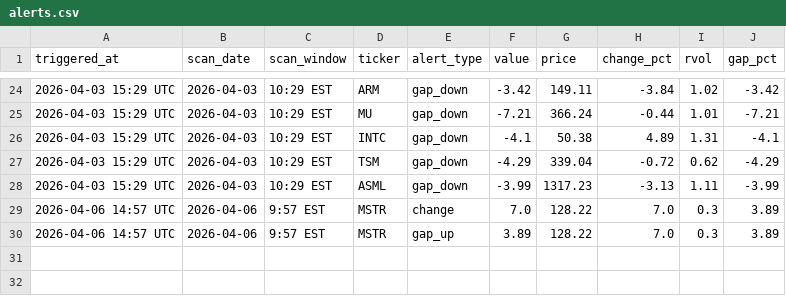
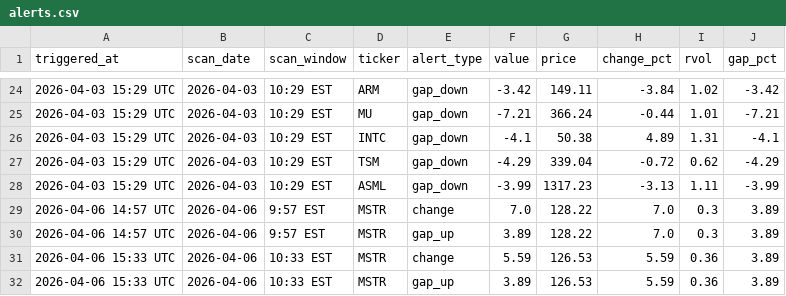
Before and after one commit to NZDaveyboy/TradeStrategy, a CSV file: alerts.csv, drawn as a sheet; only a part is shown, gaps mark what is left out.

```diff
--- a/alerts.csv
+++ b/alerts.csv
@@ -30 +30,3 @@ triggered_at,scan_date,scan_window,ticker,alert_type,value,price,change_pct,rvol
 2026-04-06 14:57 UTC,2026-04-06,9:57 EST,MSTR,gap_up,3.89,128.22,7.0,0.3,3.89
+2026-04-06 15:33 UTC,2026-04-06,10:33 EST,MSTR,change,5.59,126.53,5.59,0.36,3.89
+2026-04-06 15:33 UTC,2026-04-06,10:33 EST,MSTR,gap_up,3.89,126.53,5.59,0.36,3.89
```
